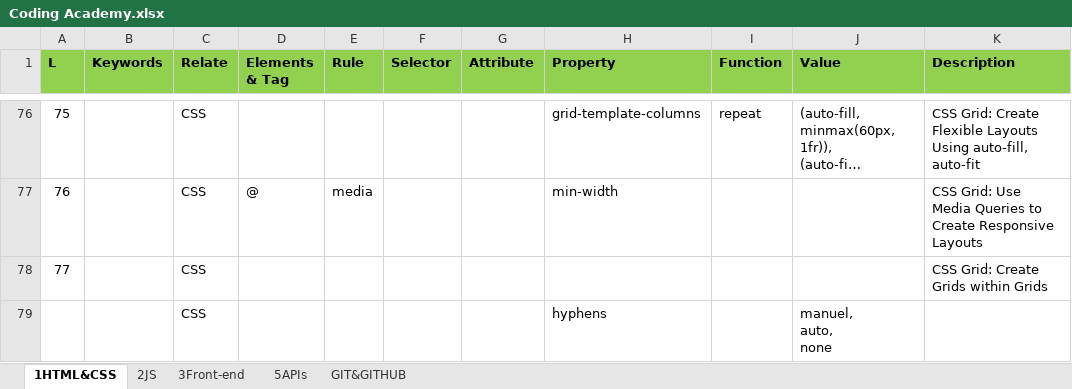
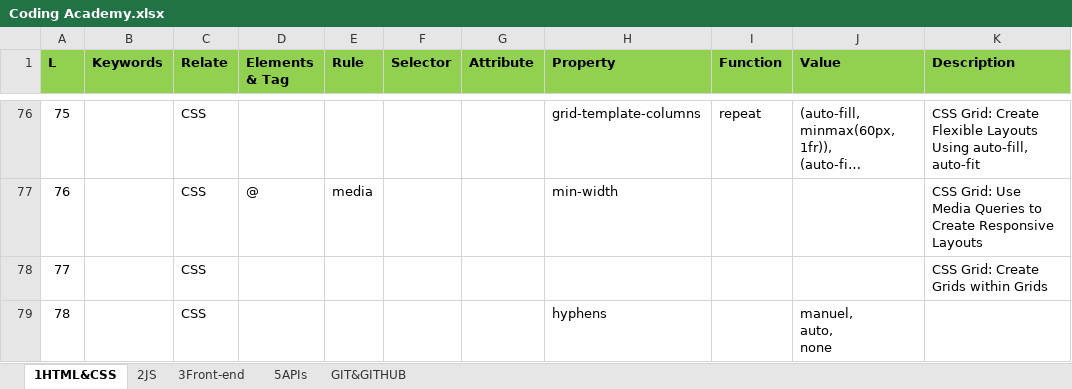
Before and after one commit to ferhatekemen/coding, an Excel workbook: Coding Academy.xlsx, sheet 1HTML&CSS, drawn as a sheet; only a part is shown, gaps mark what is left out; long unchanged cells end in …; values as stored, in another font and other column widths than the file's, no borders; the diff names each change by its address in the sheet, - before the commit and + after, or states it on an @@ line.

```diff
--- a/Coding Academy.xlsx (sheet 1HTML&CSS)
+++ b/Coding Academy.xlsx (sheet 1HTML&CSS)
-A79 (L): (empty)
+A79 (L): 78
```
Also changed, not shown: 5 other files.
